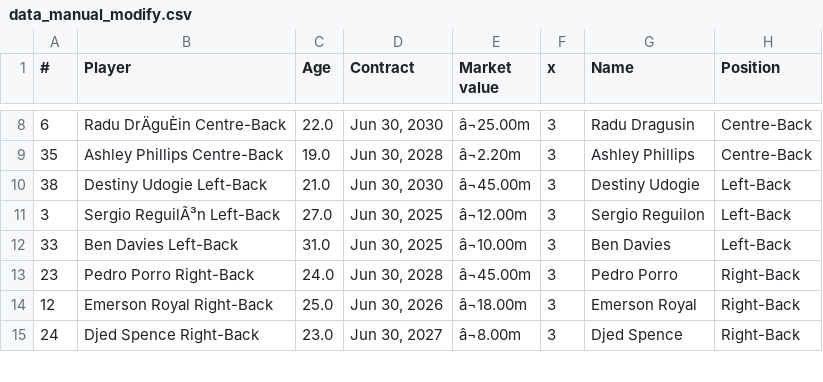
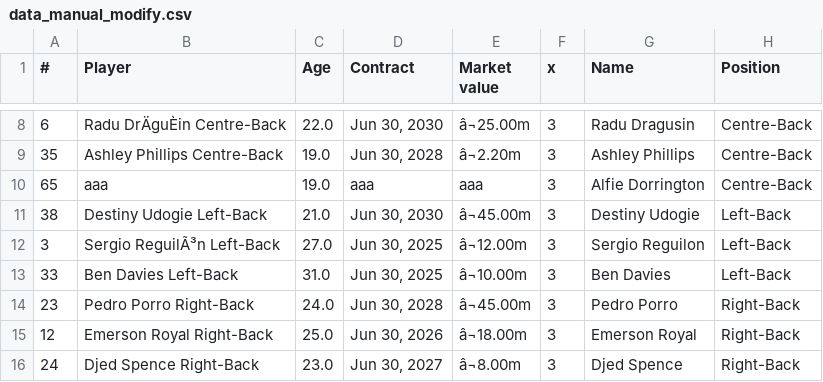
Before and after one commit to ptear/football_stuff, a CSV file: data_manual_modify.csv, drawn as a sheet; only a part is shown, gaps mark what is left out; the diff names each change by its address in the sheet, - before the commit and + after, or states it on an @@ line.

Commit message:
add another player

```diff
--- a/data_manual_modify.csv
+++ b/data_manual_modify.csv
+row 10: 65 | aaa | 19.0 | aaa | aaa | 3 | Alfie Dorrington | Centre-Back
```
Also changed, not shown: 1 other file.
